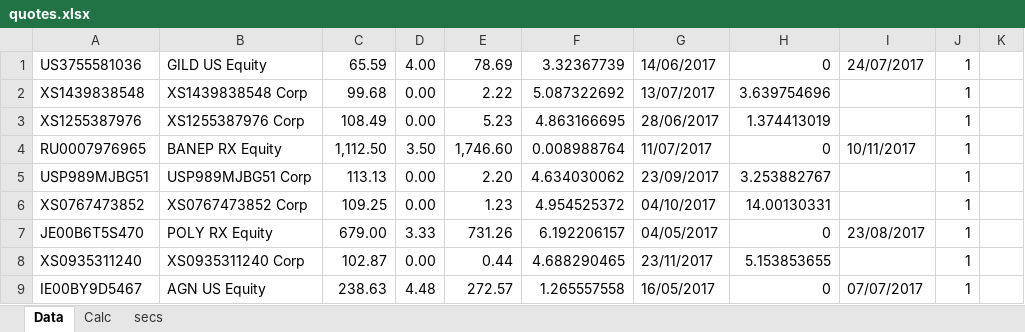
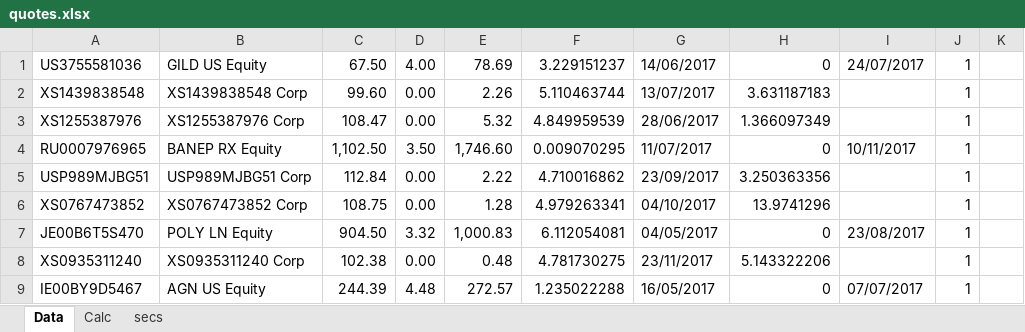
Before and after one commit to zuoqin/sberpb, an Excel workbook: sberapi/DB/quotes.xlsx, sheet Data, drawn as a sheet; only a part is shown; values as stored, in another font and other column widths than the file's, no borders; the diff covers the shown part only; the diff names each change by its address in the sheet, - before the commit and + after, or states it on an @@ line.

```diff
--- a/sberapi/DB/quotes.xlsx (sheet Data)
+++ b/sberapi/DB/quotes.xlsx (sheet Data)
-C1: 65.59
+C1: 67.50
-F1: 3.32367739
+F1: 3.229151237
-C2: 99.68
+C2: 99.60
-E2: 2.22
+E2: 2.26
-F2: 5.087322692
+F2: 5.110463744
-H2: 3.639754696
+H2: 3.631187183
-C3: 108.49
+C3: 108.47
-E3: 5.23
+E3: 5.32
-F3: 4.863166695
+F3: 4.849959539
-H3: 1.374413019
+H3: 1.366097349
-C4: 1,112.50
+C4: 1,102.50
-F4: 0.008988764
+F4: 0.009070295
-C5: 113.13
+C5: 112.84
-E5: 2.20
+E5: 2.22
-F5: 4.634030062
+F5: 4.710016862
-H5: 3.253882767
+H5: 3.250363356
-C6: 109.25
+C6: 108.75
-E6: 1.23
+E6: 1.28
-F6: 4.954525372
+F6: 4.979263341
-H6: 14.00130331
+H6: 13.9741296
-B7: POLY RX Equity
+B7: POLY LN Equity
-C7: 679.00
+C7: 904.50
-D7: 3.33
+D7: 3.32
-E7: 731.26
+E7: 1,000.83
-F7: 6.192206157
+F7: 6.112054081
-C8: 102.87
+C8: 102.38
-E8: 0.44
+E8: 0.48
-F8: 4.688290465
+F8: 4.781730275
-H8: 5.153853655
+H8: 5.143322206
-C9: 238.63
+C9: 244.39
-F9: 1.265557558
+F9: 1.235022288
```
Also changed, not shown: 5 added rows and 822 edited cells elsewhere in this sheet, sheet Calc, 7 other files.
